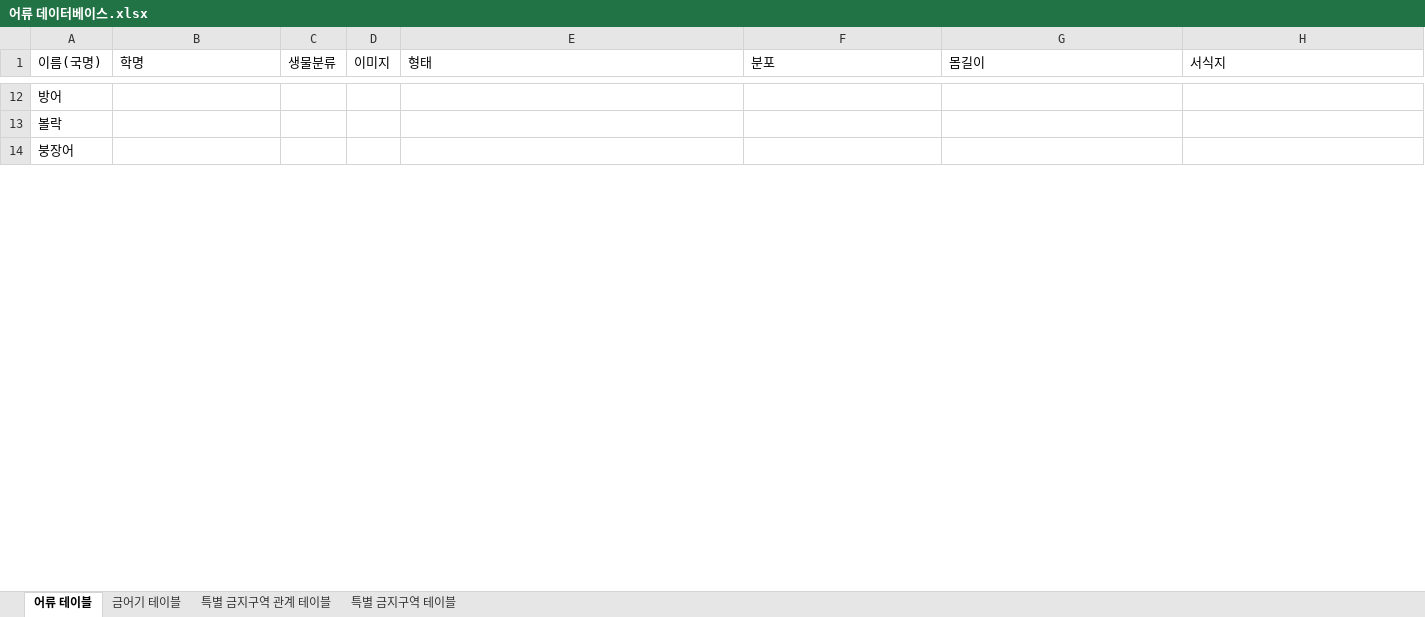
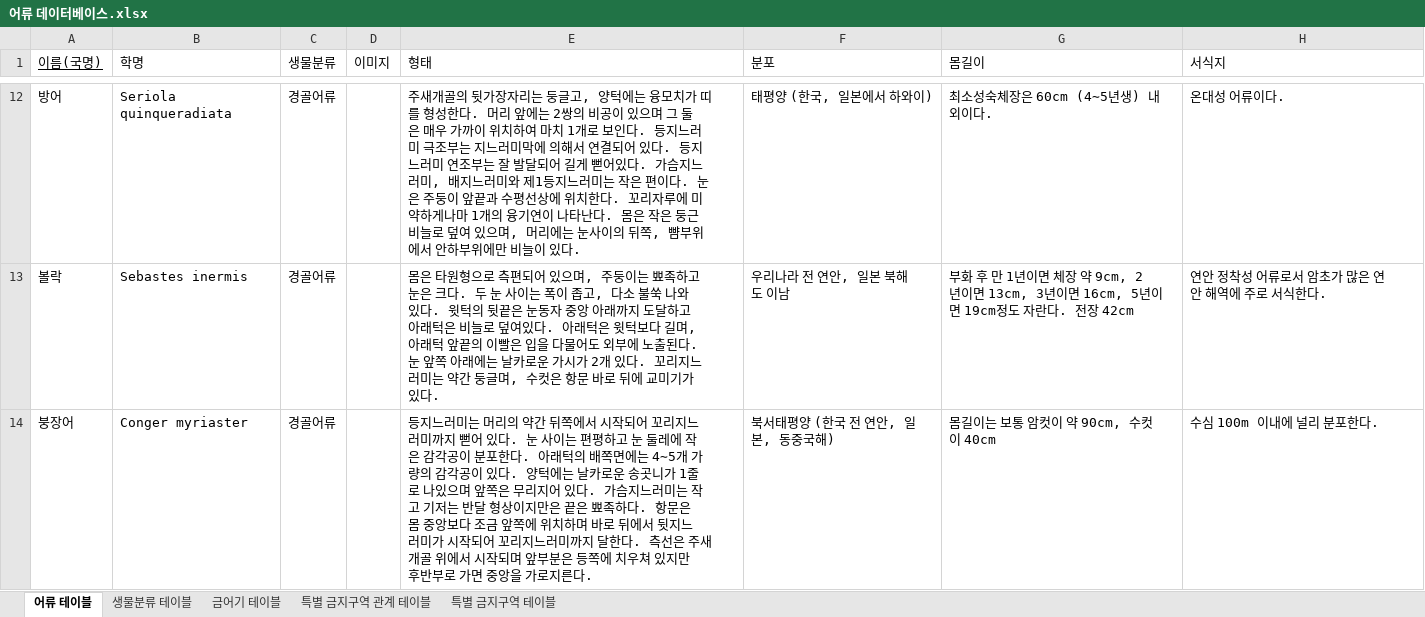
Before and after one commit to 2021-KNU-Capstone-Team1/FishDic, an Excel workbook: 설계/DB/어류 데이터베이스.xlsx, sheet 어류 테이블, drawn as a sheet; only a part is shown, gaps mark what is left out; values as stored, in another font and other column widths than the file's, no borders; the diff covers the shown part only; the diff names each change by its address in the sheet, - before the commit and + after, or states it on an @@ line.

```diff
--- a/설계/DB/어류 데이터베이스.xlsx (sheet 어류 테이블)
+++ b/설계/DB/어류 데이터베이스.xlsx (sheet 어류 테이블)
+sheet tab: 생물분류 테이블
-A1 underline: off
+A1 underline: on
-B12 (학명): (empty)
+B12 (학명): Seriola quinqueradiata
-C12:C14 (생물분류): (empty)
+C12:C14 (생물분류): 경골어류
-E12 (형태): (empty)
+E12 (형태): 주새개골의 뒷가장자리는 둥글고, 양턱에는 융모치가 띠를 형성한다. 머리 앞에는 2쌍의 비공이 있으며 그 둘은 매우 가까이 위치하여 마치 1개로 보인다. 등지느러미 극조부는 지느러미막에 의해서 연결되어 있다. 등지느러미 연조부는 잘 발달되어 길게 뻗어있다. 가슴지느러미, 배지느러미와 제1등지느러미는 작은 편이다. 눈은 주둥이 앞끝과 수평선상에 위치한다. 꼬리자루에 미약하게나마 1개의 융기연이 나타난다. 몸은 작은 둥근비늘로 덮여 있으며, 머리에는 눈사이의 뒤쪽, 뺨부위에서 안하부위에만 비늘이 있다.
-F12 (분포): (empty)
+F12 (분포): 태평양 (한국, 일본에서 하와이)
-G12 (몸길이): (empty)
+G12 (몸길이): 최소성숙체장은 60cm (4∼5년생) 내외이다.
-H12 (서식지): (empty)
+H12 (서식지): 온대성 어류이다.
-B13 (학명): (empty)
+B13 (학명): Sebastes inermis
-E13 (형태): (empty)
+E13 (형태): 몸은 타원형으로 측편되어 있으며, 주둥이는 뾰족하고 눈은 크다. 두 눈 사이는 폭이 좁고, 다소 불쑥 나와 있다. 윗턱의 뒷끝은 눈동자 중앙 아래까지 도달하고 아래턱은 비늘로 덮여있다. 아래턱은 윗턱보다 길며, 아래턱 앞끝의 이빨은 입을 다물어도 외부에 노출된다. 눈 앞쪽 아래에는 날카로운 가시가 2개 있다. 꼬리지느러미는 약간 둥글며, 수컷은 항문 바로 뒤에 교미기가 있다.
-F13 (분포): (empty)
+F13 (분포): 우리나라 전 연안, 일본 북해도 이남
-G13 (몸길이): (empty)
+G13 (몸길이): 부화 후 만 1년이면 체장 약 9cm, 2년이면 13cm, 3년이면 16cm, 5년이면 19cm정도 자란다. 전장 42cm
-H13 (서식지): (empty)
+H13 (서식지): 연안 정착성 어류로서 암초가 많은 연안 해역에 주로 서식한다.
-B14 (학명): (empty)
+B14 (학명): Conger myriaster
-E14 (형태): (empty)
+E14 (형태): 등지느러미는 머리의 약간 뒤쪽에서 시작되어 꼬리지느러미까지 뻗어 있다. 눈 사이는 편평하고 눈 둘레에 작은 감각공이 분포한다. 아래턱의 배쪽면에는 4∼5개 가량의 감각공이 있다. 양턱에는 날카로운 송곳니가 1줄로 나있으며 앞쪽은 무리지어 있다. 가슴지느러미는 작고 기저는 반달 형상이지만은 끝은 뾰족하다. 항문은 몸 중앙보다 조금 앞쪽에 위치하며 바로 뒤에서 뒷지느러미가 시작되어 꼬리지느러미까지 달한다. 측선은 주새개골 위에서 시작되며 앞부분은 등쪽에 치우쳐 있지만 후반부로 가면 중앙을 가로지른다.
-F14 (분포): (empty)
+F14 (분포): 북서태평양 (한국 전 연안, 일본, 동중국해)
-G14 (몸길이): (empty)
+G14 (몸길이): 몸길이는 보통 암컷이 약 90cm, 수컷이 40cm
-H14 (서식지): (empty)
+H14 (서식지): 수심 100m 이내에 널리 분포한다.
```
Also changed, not shown: 59 edited cells elsewhere in this sheet, sheet 금어기 테이블, sheet 특별 금지구역 관계 테이블, sheet 특별 금지구역 테이블, 1 other file.
